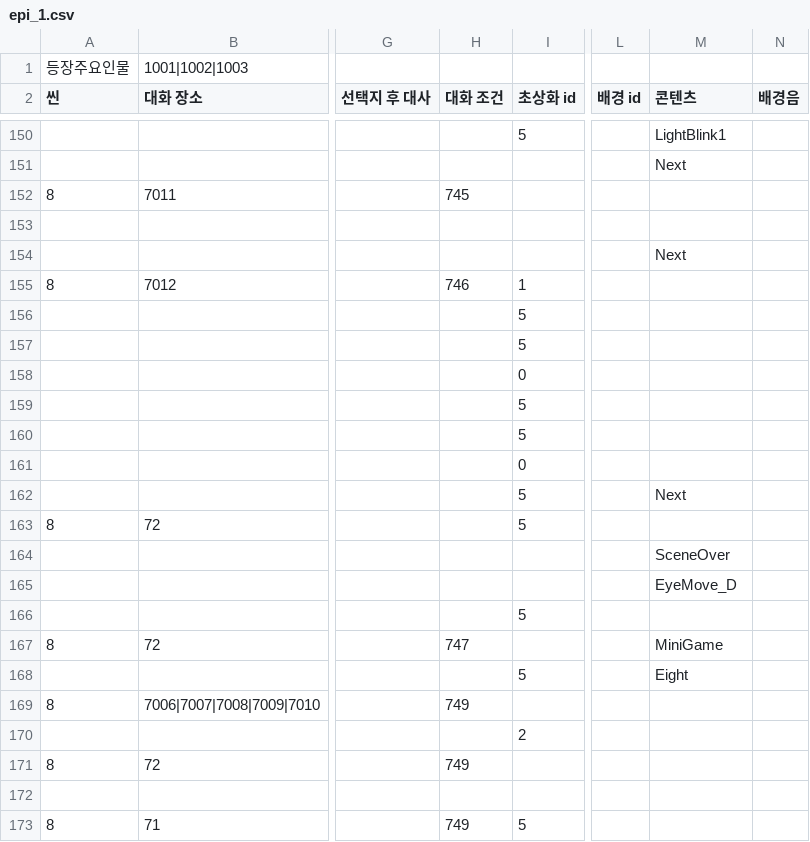
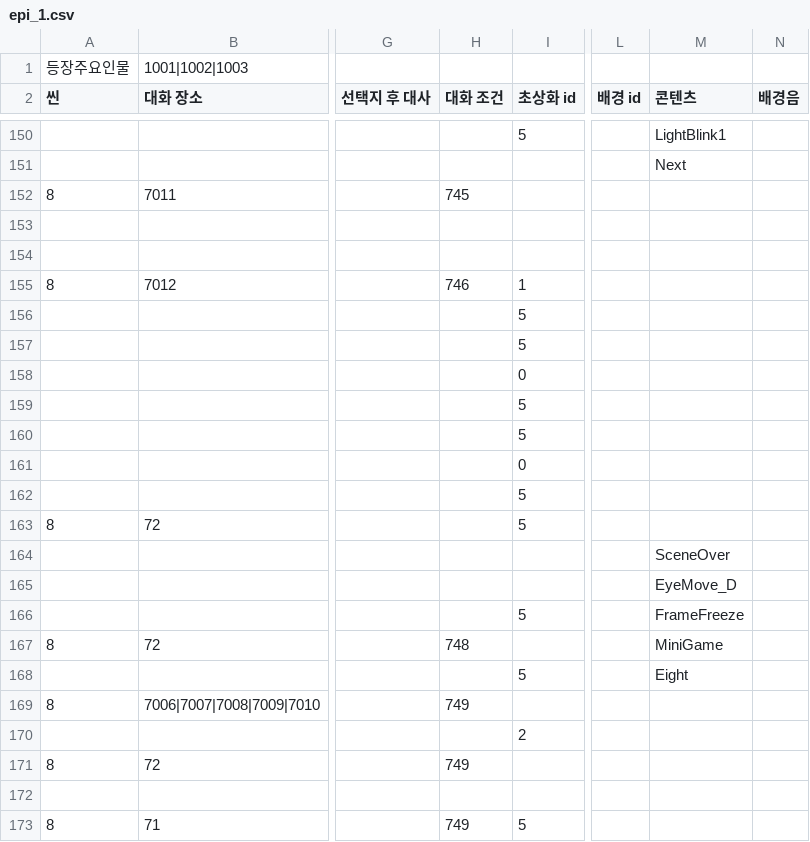
Before and after one commit to sopipc167/UnSleep, a CSV file: UnSleep/Assets/Resources/epi_csv/epi_1.csv, drawn as a sheet; only a part is shown, gaps mark what is left out; the diff names each change by its address in the sheet, - before the commit and + after, or states it on an @@ line.

```diff
--- a/UnSleep/Assets/Resources/epi_csv/epi_1.csv
+++ b/UnSleep/Assets/Resources/epi_csv/epi_1.csv
-M154 (콘텐츠): Next
+M154 (콘텐츠): (empty)
-M162 (콘텐츠): Next
+M162 (콘텐츠): (empty)
-M166 (콘텐츠): (empty)
+M166 (콘텐츠): FrameFreeze
-H167 (대화 조건): 747
+H167 (대화 조건): 748
```
Also changed, not shown: 3 other files.
